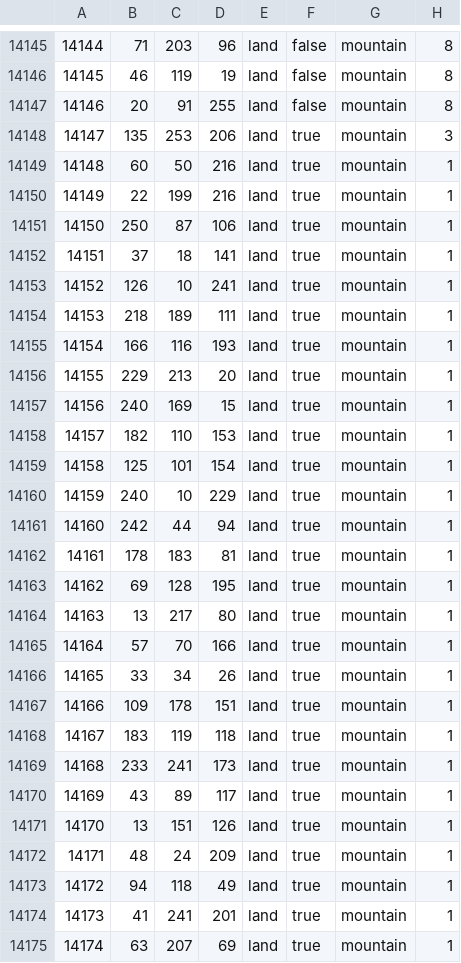
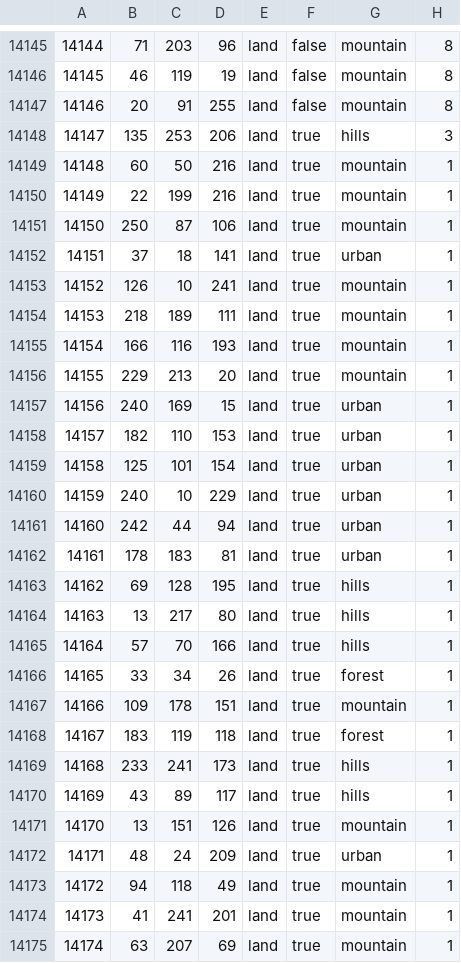
Before and after one commit to Thursasprengir/AtlantisMuLemuria, a CSV file: map/definition.csv, drawn as a sheet; only a part is shown, gaps mark what is left out; the diff covers the shown part only.

```diff
--- a/map/definition.csv
+++ b/map/definition.csv
@@ -14147,3 +14147,3 @@
 14146;20;91;255;land;false;mountain;8
-14147;135;253;206;land;true;mountain;3
+14147;135;253;206;land;true;hills;3
 14148;60;50;216;land;true;mountain;1
@@ -14151,3 +14151,3 @@
 14150;250;87;106;land;true;mountain;1
-14151;37;18;141;land;true;mountain;1
+14151;37;18;141;land;true;urban;1
 14152;126;10;241;land;true;mountain;1
@@ -14156,18 +14156,18 @@
 14155;229;213;20;land;true;mountain;1
-14156;240;169;15;land;true;mountain;1
-14157;182;110;153;land;true;mountain;1
-14158;125;101;154;land;true;mountain;1
-14159;240;10;229;land;true;mountain;1
-14160;242;44;94;land;true;mountain;1
-14161;178;183;81;land;true;mountain;1
-14162;69;128;195;land;true;mountain;1
-14163;13;217;80;land;true;mountain;1
-14164;57;70;166;land;true;mountain;1
-14165;33;34;26;land;true;mountain;1
+14156;240;169;15;land;true;urban;1
+14157;182;110;153;land;true;urban;1
+14158;125;101;154;land;true;urban;1
+14159;240;10;229;land;true;urban;1
+14160;242;44;94;land;true;urban;1
+14161;178;183;81;land;true;urban;1
+14162;69;128;195;land;true;hills;1
+14163;13;217;80;land;true;hills;1
+14164;57;70;166;land;true;hills;1
+14165;33;34;26;land;true;forest;1
 14166;109;178;151;land;true;mountain;1
-14167;183;119;118;land;true;mountain;1
-14168;233;241;173;land;true;mountain;1
-14169;43;89;117;land;true;mountain;1
+14167;183;119;118;land;true;forest;1
+14168;233;241;173;land;true;hills;1
+14169;43;89;117;land;true;hills;1
 14170;13;151;126;land;true;mountain;1
-14171;48;24;209;land;true;mountain;1
+14171;48;24;209;land;true;urban;1
 14172;94;118;49;land;true;mountain;1
```
Also changed, not shown: 23 edited cells elsewhere in this file, 2 other files.
